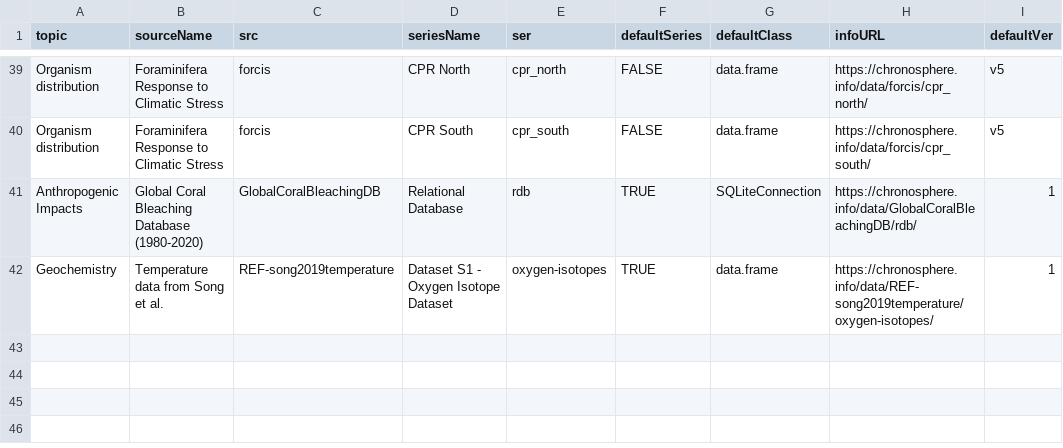
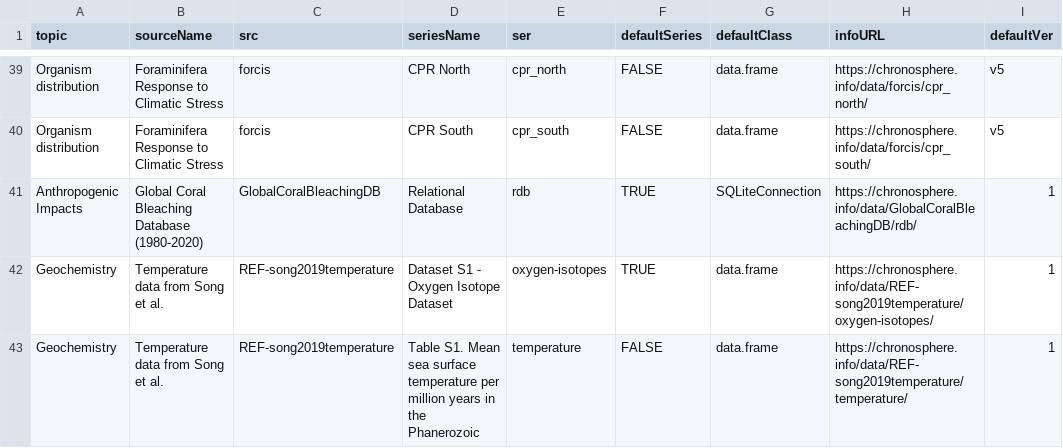
Before and after one commit to chronosphere-info/chrono_arch_2, a CSV file: users/public/R/subguide.csv, drawn as a sheet; only a part is shown, gaps mark what is left out.

```diff
--- a/users/public/R/subguide.csv
+++ b/users/public/R/subguide.csv
@@ -42 +42,2 @@
 "Geochemistry","Temperature data from Song et al.","REF-song2019temperature","Dataset S1 - Oxygen Isotope Dataset","oxygen-isotopes",TRUE,"data.frame","https://chronosphere.info/data/REF-song2019temperature/oxygen-isotopes/","1"
+"Geochemistry","Temperature data from Song et al.","REF-song2019temperature","Table S1. Mean sea surface temperature per million years in the Phanerozoic","temperature",FALSE,"data.frame","https://chronosphere.info/data/REF-song2019temperature/temperature/","1"
```
Also changed, not shown: users/public/R/REF-song2019temperature.csv, users/public/guide.csv, 2 other files.
